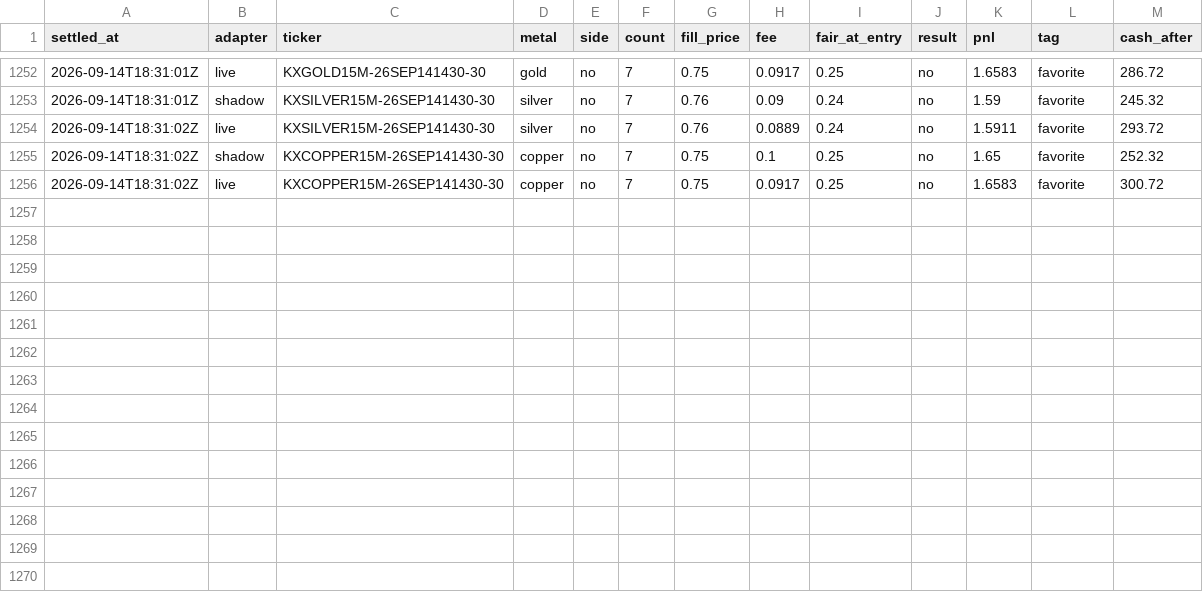
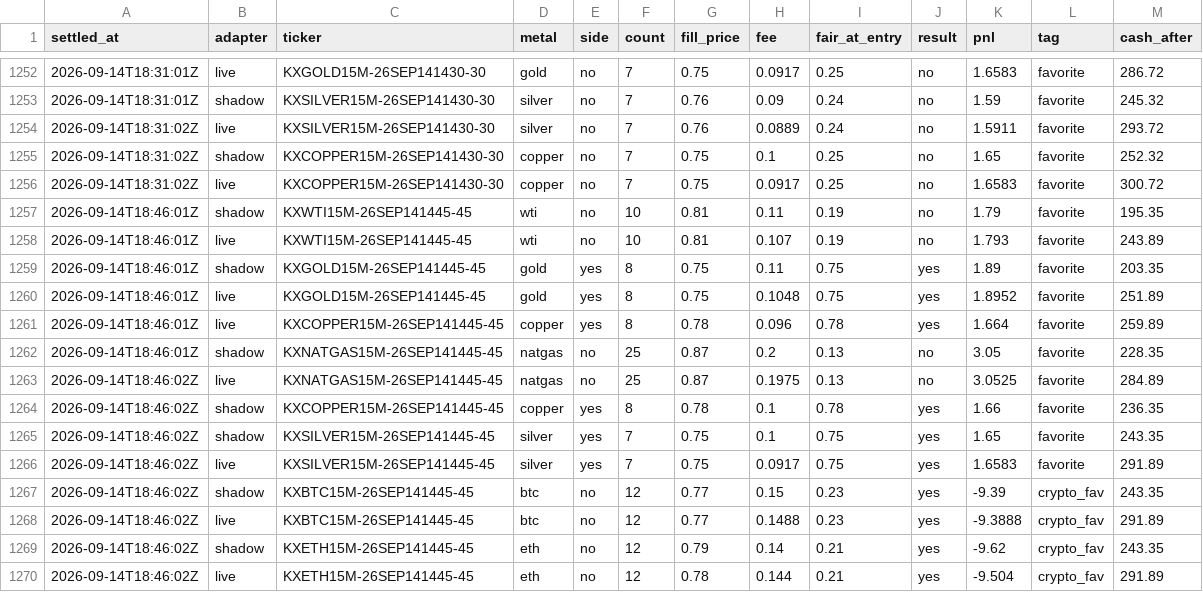
Before and after one commit to vinilpolepalli/quantfirm, a CSV file: state/kalshi_paper_trades.csv, drawn as a sheet; only a part is shown, gaps mark what is left out.

```diff
--- a/state/kalshi_paper_trades.csv
+++ b/state/kalshi_paper_trades.csv
@@ -1256 +1256,15 @@ settled_at,adapter,ticker,metal,side,count,fill_price,fee,fair_at_entry,result,p
 2026-09-14T18:31:02Z,live,KXCOPPER15M-26SEP141430-30,copper,no,7,0.75,0.0917,0.25,no,1.6583,favorite,300.72
+2026-09-14T18:46:01Z,shadow,KXWTI15M-26SEP141445-45,wti,no,10,0.81,0.11,0.19,no,1.79,favorite,195.35
+2026-09-14T18:46:01Z,live,KXWTI15M-26SEP141445-45,wti,no,10,0.81,0.107,0.19,no,1.793,favorite,243.89
+2026-09-14T18:46:01Z,shadow,KXGOLD15M-26SEP141445-45,gold,yes,8,0.75,0.11,0.75,yes,1.89,favorite,203.35
+2026-09-14T18:46:01Z,live,KXGOLD15M-26SEP141445-45,gold,yes,8,0.75,0.1048,0.75,yes,1.8952,favorite,251.89
+2026-09-14T18:46:01Z,live,KXCOPPER15M-26SEP141445-45,copper,yes,8,0.78,0.096,0.78,yes,1.664,favorite,259.89
+2026-09-14T18:46:01Z,shadow,KXNATGAS15M-26SEP141445-45,natgas,no,25,0.87,0.2,0.13,no,3.05,favorite,228.35
+2026-09-14T18:46:02Z,live,KXNATGAS15M-26SEP141445-45,natgas,no,25,0.87,0.1975,0.13,no,3.0525,favorite,284.89
+2026-09-14T18:46:02Z,shadow,KXCOPPER15M-26SEP141445-45,copper,yes,8,0.78,0.1,0.78,yes,1.66,favorite,236.35
+2026-09-14T18:46:02Z,shadow,KXSILVER15M-26SEP141445-45,silver,yes,7,0.75,0.1,0.75,yes,1.65,favorite,243.35
+2026-09-14T18:46:02Z,live,KXSILVER15M-26SEP141445-45,silver,yes,7,0.75,0.0917,0.75,yes,1.6583,favorite,291.89
+2026-09-14T18:46:02Z,shadow,KXBTC15M-26SEP141445-45,btc,no,12,0.77,0.15,0.23,yes,-9.39,crypto_fav,243.35
+2026-09-14T18:46:02Z,live,KXBTC15M-26SEP141445-45,btc,no,12,0.77,0.1488,0.23,yes,-9.3888,crypto_fav,291.89
+2026-09-14T18:46:02Z,shadow,KXETH15M-26SEP141445-45,eth,no,12,0.79,0.14,0.21,yes,-9.62,crypto_fav,243.35
+2026-09-14T18:46:02Z,live,KXETH15M-26SEP141445-45,eth,no,12,0.78,0.144,0.21,yes,-9.504,crypto_fav,291.89
```
Also changed, not shown: state/kalshi_div_paper_trades.csv, 2 other files.
